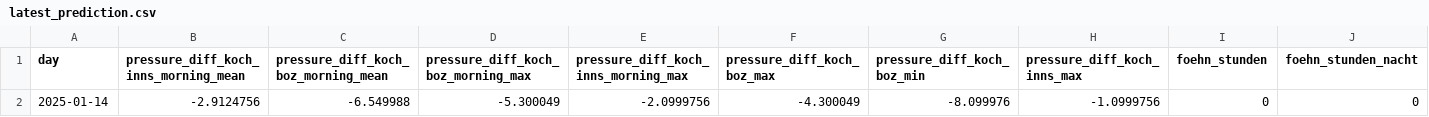
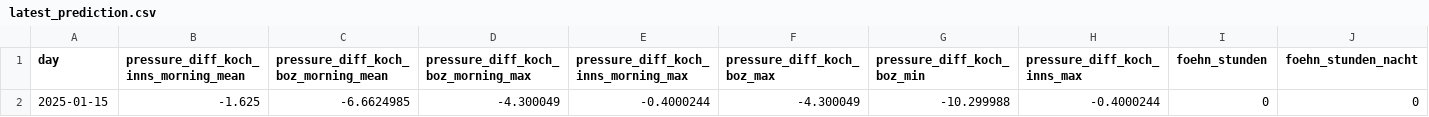
Before and after one commit to christian-fey/Koechelt_der_Kochel, a CSV file: latest_prediction.csv, drawn as a sheet; only a part is shown; removed rows and columns are numbered as before the commit, all else as after; rows hold the shown columns only; the diff names each change by its address in the sheet, - before the commit and + after, or states it on an @@ line.

```diff
--- a/latest_prediction.csv
+++ b/latest_prediction.csv
-row 2: 2025-01-14 | -2.9124756 | -6.549988 | -5.300049 | -2.0999756 | -4.300049 | -8.099976 | -1.0999756 | 0 | 0
+row 2: 2025-01-15 | -1.625 | -6.6624985 | -4.300049 | -0.4000244 | -4.300049 | -10.299988 | -0.4000244 | 0 | 0
```
Also changed, not shown: 1 other file.
